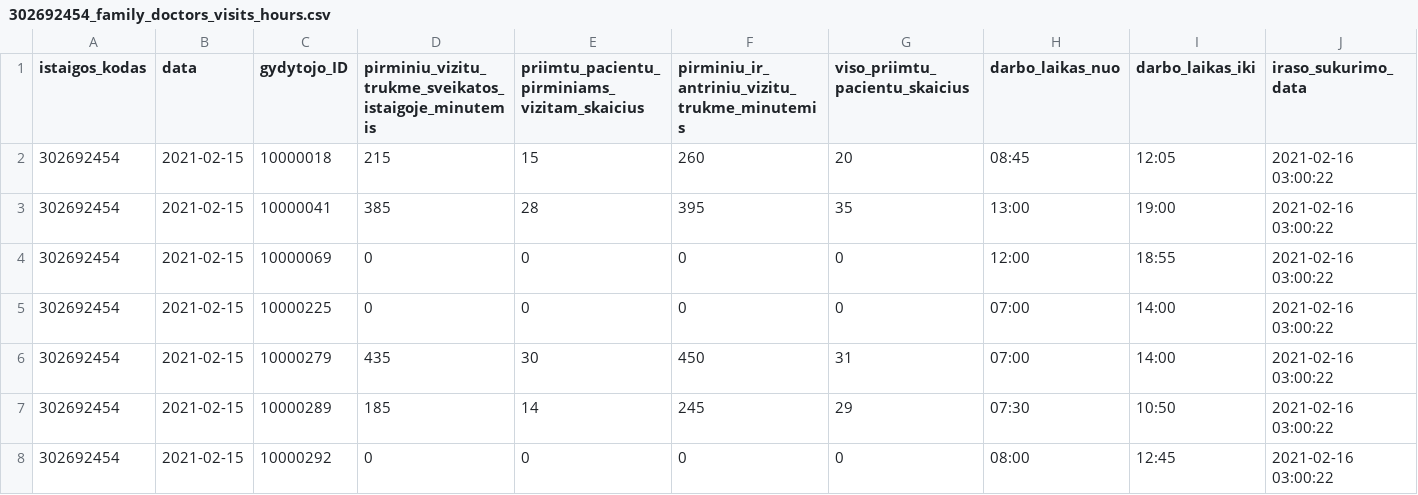
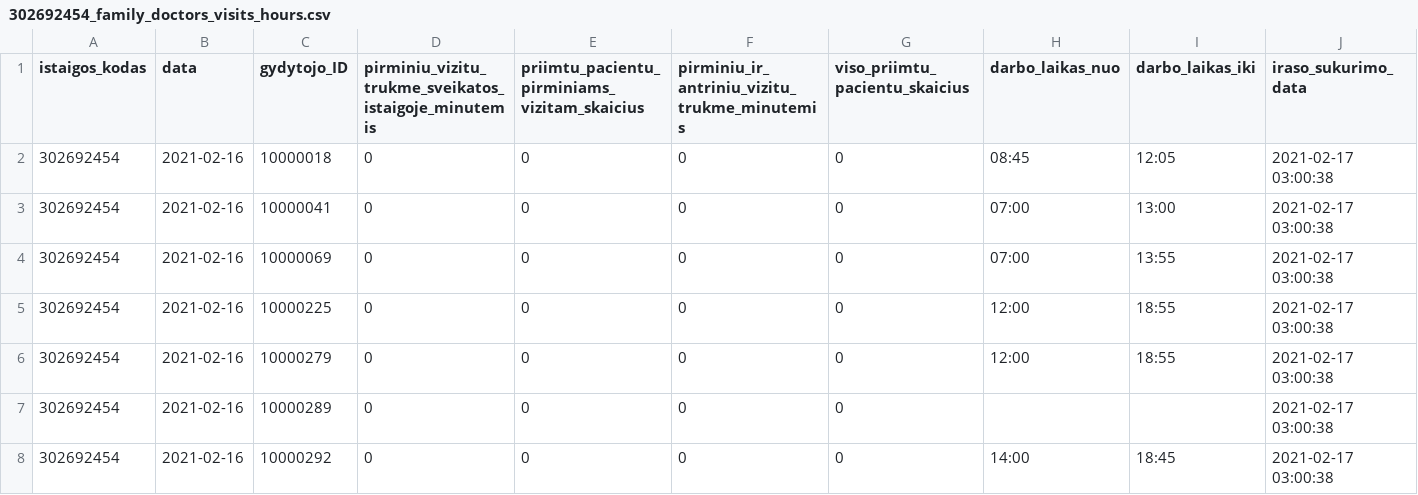
Before and after one commit to vilnius/VMKL, a CSV file: 302692454_family_doctors_visits_hours.csv, drawn as a sheet; only a part is shown; the diff covers the shown part only.

Commit message:
Seimos gydytoju eiliu teikimas 2021-02-17

```diff
--- a/302692454_family_doctors_visits_hours.csv
+++ b/302692454_family_doctors_visits_hours.csv
@@ -1,8 +1,8 @@
 istaigos_kodas;data;gydytojo_ID;pirminiu_vizitu_trukme_sveikatos_istaigoje_minutemis;priimtu_pacientu_pirminiams_vizitam_skaicius;pirminiu_ir_antriniu_vizitu_trukme_minutemis;viso_priimtu_pacientu_skaicius;darbo_laikas_nuo;darbo_laikas_iki;iraso_sukurimo_data
-302692454;2021-02-15;10000018;215;15;260;20;08:45;12:05;2021-02-16 03:00:22
-302692454;2021-02-15;10000041;385;28;395;35;13:00;19:00;2021-02-16 03:00:22
-302692454;2021-02-15;10000069;0;0;0;0;12:00;18:55;2021-02-16 03:00:22
-302692454;2021-02-15;10000225;0;0;0;0;07:00;14:00;2021-02-16 03:00:22
-302692454;2021-02-15;10000279;435;30;450;31;07:00;14:00;2021-02-16 03:00:22
-302692454;2021-02-15;10000289;185;14;245;29;07:30;10:50;2021-02-16 03:00:22
-302692454;2021-02-15;10000292;0;0;0;0;08:00;12:45;2021-02-16 03:00:22
+302692454;2021-02-16;10000018;0;0;0;0;08:45;12:05;2021-02-17 03:00:38
+302692454;2021-02-16;10000041;0;0;0;0;07:00;13:00;2021-02-17 03:00:38
+302692454;2021-02-16;10000069;0;0;0;0;07:00;13:55;2021-02-17 03:00:38
+302692454;2021-02-16;10000225;0;0;0;0;12:00;18:55;2021-02-17 03:00:38
+302692454;2021-02-16;10000279;0;0;0;0;12:00;18:55;2021-02-17 03:00:38
+302692454;2021-02-16;10000289;0;0;0;0;;;2021-02-17 03:00:38
+302692454;2021-02-16;10000292;0;0;0;0;14:00;18:45;2021-02-17 03:00:38
```
Also changed, not shown: 30 edited cells elsewhere in this file.
